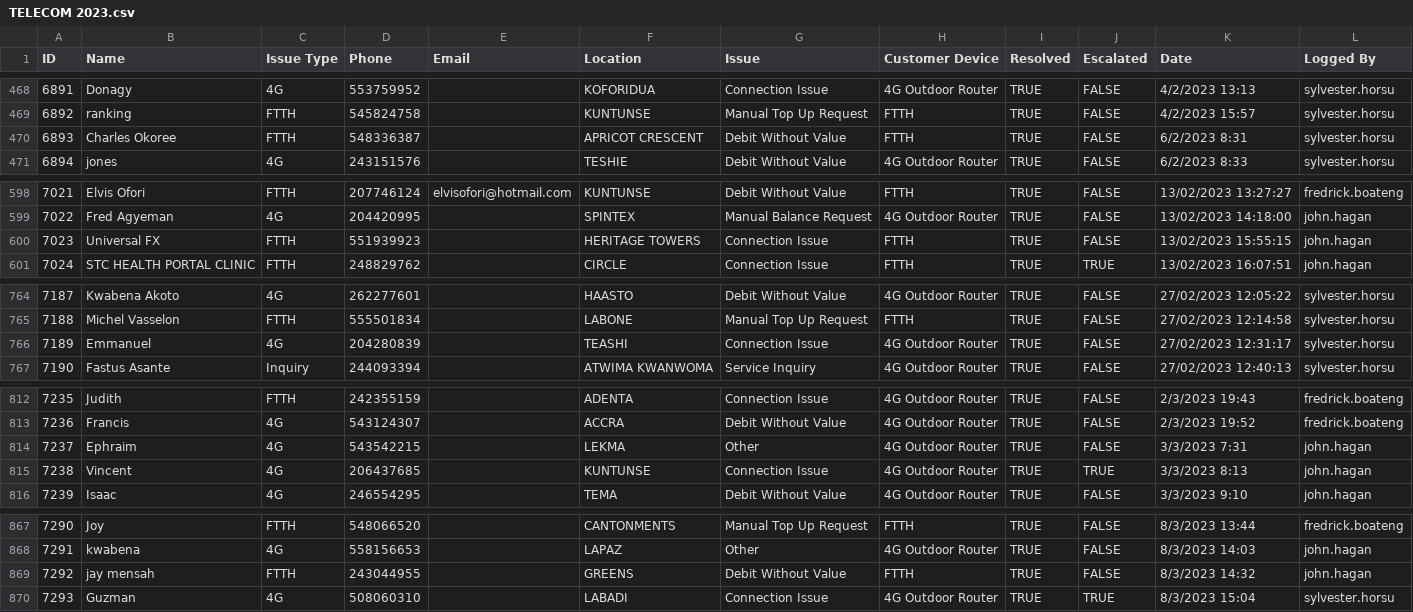
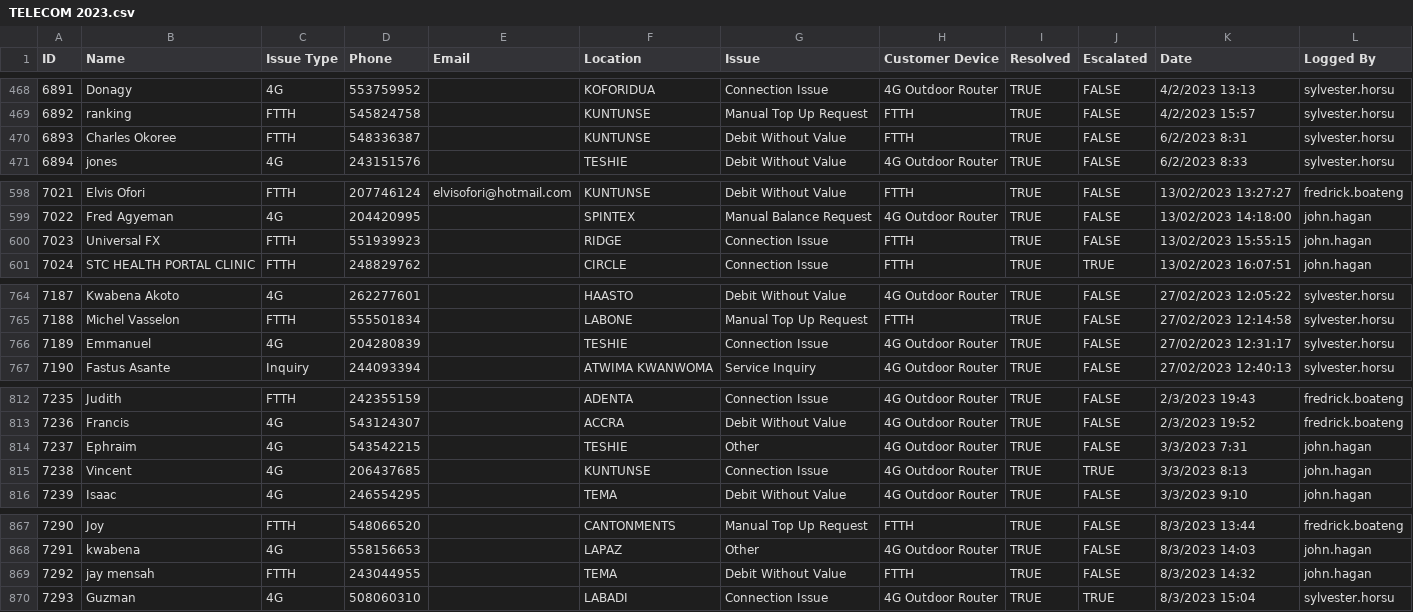
Before and after one commit to kwabenaboateng/TELECOM-2023, a CSV file: TELECOM 2023.csv, drawn as a sheet; only a part is shown, gaps mark what is left out; the diff covers the shown part only.

```diff
--- a/TELECOM 2023.csv
+++ b/TELECOM 2023.csv
@@ -469,3 +469,3 @@
 6892,ranking,FTTH,545824758,,KUNTUNSE,Manual Top Up Request,FTTH,TRUE,FALSE,4/2/2023 15:57,sylvester.horsu
-6893,Charles Okoree,FTTH,548336387,,APRICOT CRESCENT,Debit Without Value,FTTH,TRUE,FALSE,6/2/2023 8:31,sylvester.horsu
+6893,Charles Okoree,FTTH,548336387,,KUNTUNSE,Debit Without Value,FTTH,TRUE,FALSE,6/2/2023 8:31,sylvester.horsu
 6894,jones,4G,243151576,,TESHIE,Debit Without Value,4G Outdoor Router,TRUE,FALSE,6/2/2023 8:33,sylvester.horsu
@@ -599,3 +599,3 @@
 7022,Fred Agyeman,4G,204420995,,SPINTEX,Manual Balance Request,4G Outdoor Router,TRUE,FALSE,13/02/2023 14:18:00,john.hagan
-7023,Universal FX,FTTH,551939923,,HERITAGE TOWERS,Connection Issue,FTTH,TRUE,FALSE,13/02/2023 15:55:15,john.hagan
+7023,Universal FX,FTTH,551939923,,RIDGE,Connection Issue,FTTH,TRUE,FALSE,13/02/2023 15:55:15,john.hagan
 7024,STC HEALTH PORTAL CLINIC,FTTH,248829762,,CIRCLE,Connection Issue,FTTH,TRUE,TRUE,13/02/2023 16:07:51,john.hagan
@@ -765,3 +765,3 @@
 7188,Michel Vasselon,FTTH,555501834,,LABONE,Manual Top Up Request,FTTH,TRUE,FALSE,27/02/2023 12:14:58,sylvester.horsu
-7189,Emmanuel,4G,204280839,,TEASHI,Connection Issue,4G Outdoor Router,TRUE,FALSE,27/02/2023 12:31:17,sylvester.horsu
+7189,Emmanuel,4G,204280839,,TESHIE,Connection Issue,4G Outdoor Router,TRUE,FALSE,27/02/2023 12:31:17,sylvester.horsu
 7190,Fastus Asante,Inquiry,244093394,,ATWIMA KWANWOMA,Service Inquiry,4G Outdoor Router,TRUE,FALSE,27/02/2023 12:40:13,sylvester.horsu
@@ -813,3 +813,3 @@
 7236,Francis,4G,543124307,,ACCRA,Debit Without Value,4G Outdoor Router,TRUE,FALSE,2/3/2023 19:52,fredrick.boateng
-7237,Ephraim,4G,543542215,,LEKMA,Other,4G Outdoor Router,TRUE,FALSE,3/3/2023 7:31,john.hagan
+7237,Ephraim,4G,543542215,,TESHIE,Other,4G Outdoor Router,TRUE,FALSE,3/3/2023 7:31,john.hagan
 7238,Vincent,4G,206437685,,KUNTUNSE,Connection Issue,4G Outdoor Router,TRUE,TRUE,3/3/2023 8:13,john.hagan
@@ -868,3 +868,3 @@
 7291,kwabena,4G,558156653,,LAPAZ,Other,4G Outdoor Router,TRUE,FALSE,8/3/2023 14:03,john.hagan
-7292,jay mensah,FTTH,243044955,,GREENS,Debit Without Value,FTTH,TRUE,FALSE,8/3/2023 14:32,john.hagan
+7292,jay mensah,FTTH,243044955,,TEMA,Debit Without Value,FTTH,TRUE,FALSE,8/3/2023 14:32,john.hagan
 7293,Guzman,4G,508060310,,LABADI,Connection Issue,4G Outdoor Router,TRUE,TRUE,8/3/2023 15:04,sylvester.horsu
```
Also changed, not shown: 45 edited cells elsewhere in this file.
